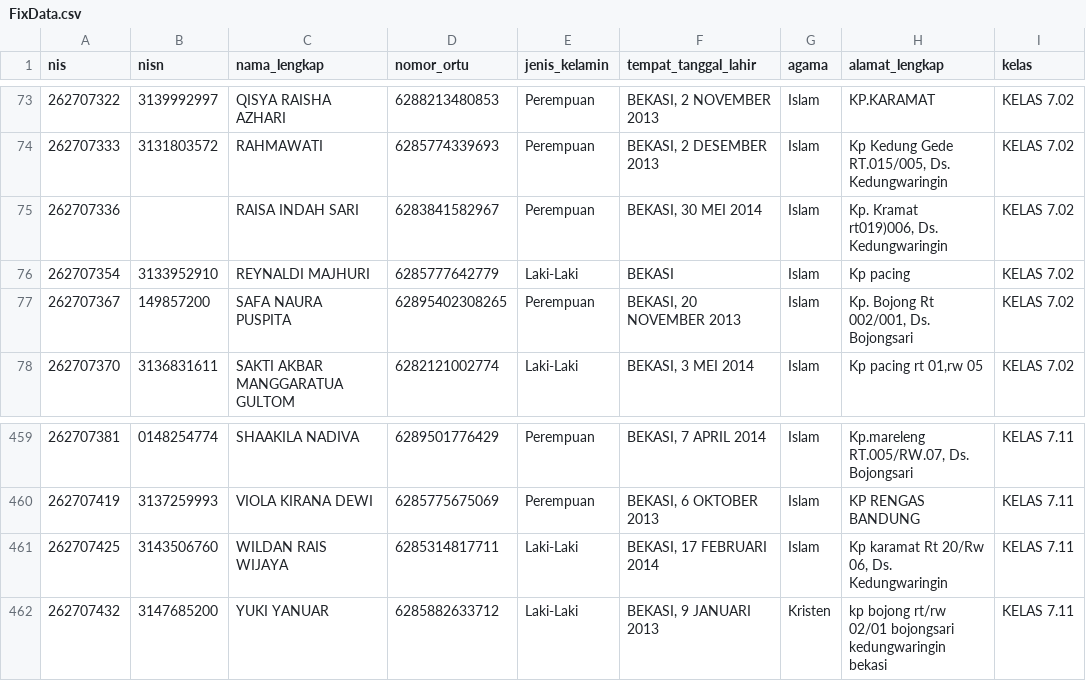
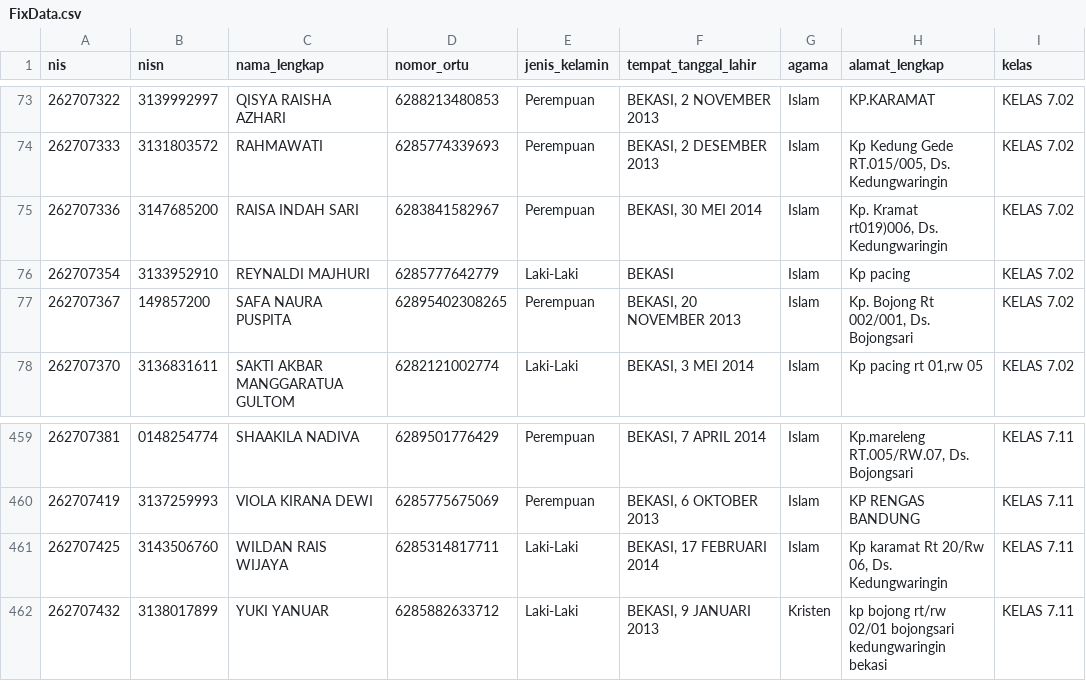
Before and after one commit to devporcalabs/kartusiswasmpkdw, a CSV file: FixData.csv, drawn as a sheet; only a part is shown, gaps mark what is left out.

Commit message:
Swap and correct NISNs for Raisa Indah Sari (7.02) and Yuki Yanuar (7.11) and sync photo mapping

```diff
--- a/FixData.csv
+++ b/FixData.csv
@@ -74,3 +74,3 @@ nis,nisn,nama_lengkap,nomor_ortu,jenis_kelamin,tempat_tanggal_lahir,agama,alamat
 262707333,3131803572,RAHMAWATI,6285774339693,Perempuan,"BEKASI, 2 DESEMBER 2013",Islam,"Kp Kedung Gede RT.015/005, Ds. Kedungwaringin","KELAS 7.02"
-262707336,,"RAISA INDAH SARI",6283841582967,Perempuan,"BEKASI, 30 MEI 2014",Islam,"Kp. Kramat rt019)006, Ds. Kedungwaringin","KELAS 7.02"
+262707336,3147685200,"RAISA INDAH SARI",6283841582967,Perempuan,"BEKASI, 30 MEI 2014",Islam,"Kp. Kramat rt019)006, Ds. Kedungwaringin","KELAS 7.02"
 262707354,3133952910,"REYNALDI MAJHURI",6285777642779,Laki-Laki,BEKASI,Islam,"Kp pacing","KELAS 7.02"
@@ -461,2 +461,2 @@ nis,nisn,nama_lengkap,nomor_ortu,jenis_kelamin,tempat_tanggal_lahir,agama,alamat
 262707425,3143506760,"WILDAN RAIS WIJAYA",6285314817711,Laki-Laki,"BEKASI, 17 FEBRUARI 2014",Islam,"Kp karamat Rt 20/Rw 06, Ds. Kedungwaringin","KELAS 7.11"
-262707432,3147685200,"YUKI YANUAR",6285882633712,Laki-Laki,"BEKASI, 9 JANUARI 2013",Kristen,"kp bojong rt/rw 02/01 bojongsari kedungwaringin bekasi","KELAS 7.11"
+262707432,3138017899,"YUKI YANUAR",6285882633712,Laki-Laki,"BEKASI, 9 JANUARI 2013",Kristen,"kp bojong rt/rw 02/01 bojongsari kedungwaringin bekasi","KELAS 7.11"
```
Also changed, not shown: 1 other file.
